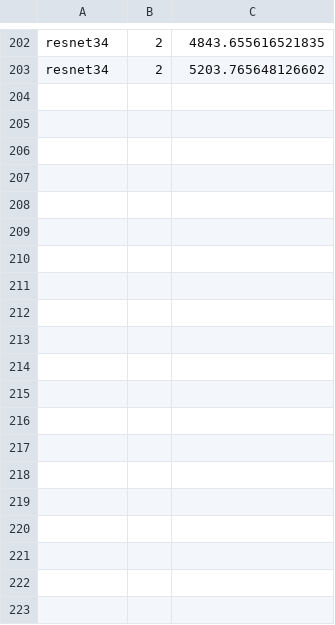
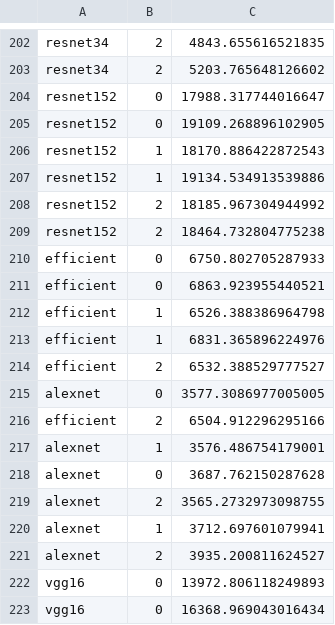
Before and after one commit to vprzybylo/ai2es, a CSV file: saved_timings/model_timing.csv, drawn as a sheet; only a part is shown, gaps mark what is left out; the diff covers the shown part only; the diff names each change by its address in the sheet, - before the commit and + after, or states it on an @@ line.

```diff
--- a/saved_timings/model_timing.csv
+++ b/saved_timings/model_timing.csv
+row 204: resnet152 | 0 | 17988.317744016647
+row 205: resnet152 | 0 | 19109.268896102905
+row 206: resnet152 | 1 | 18170.886422872543
+row 207: resnet152 | 1 | 19134.534913539886
+row 208: resnet152 | 2 | 18185.967304944992
+row 209: resnet152 | 2 | 18464.732804775238
+row 210: efficient | 0 | 6750.802705287933
+row 211: efficient | 0 | 6863.923955440521
+row 212: efficient | 1 | 6526.388386964798
+row 213: efficient | 1 | 6831.365896224976
+row 214: efficient | 2 | 6532.388529777527
+row 215: alexnet | 0 | 3577.3086977005005
+row 216: efficient | 2 | 6504.912296295166
+row 217: alexnet | 1 | 3576.486754179001
+row 218: alexnet | 0 | 3687.762150287628
+row 219: alexnet | 2 | 3565.2732973098755
+row 220: alexnet | 1 | 3712.697601079941
+row 221: alexnet | 2 | 3935.200811624527
+row 222: vgg16 | 0 | 13972.806118249893
+row 223: vgg16 | 0 | 16368.969043016434
```
Also changed, not shown: 22 added rows elsewhere in this file, 2 other files.
